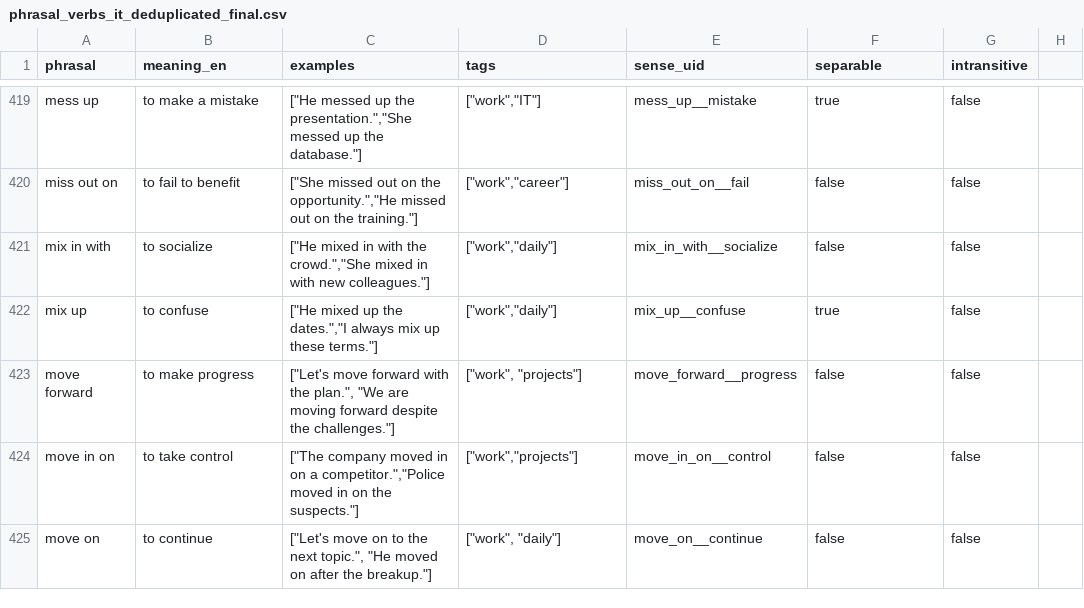
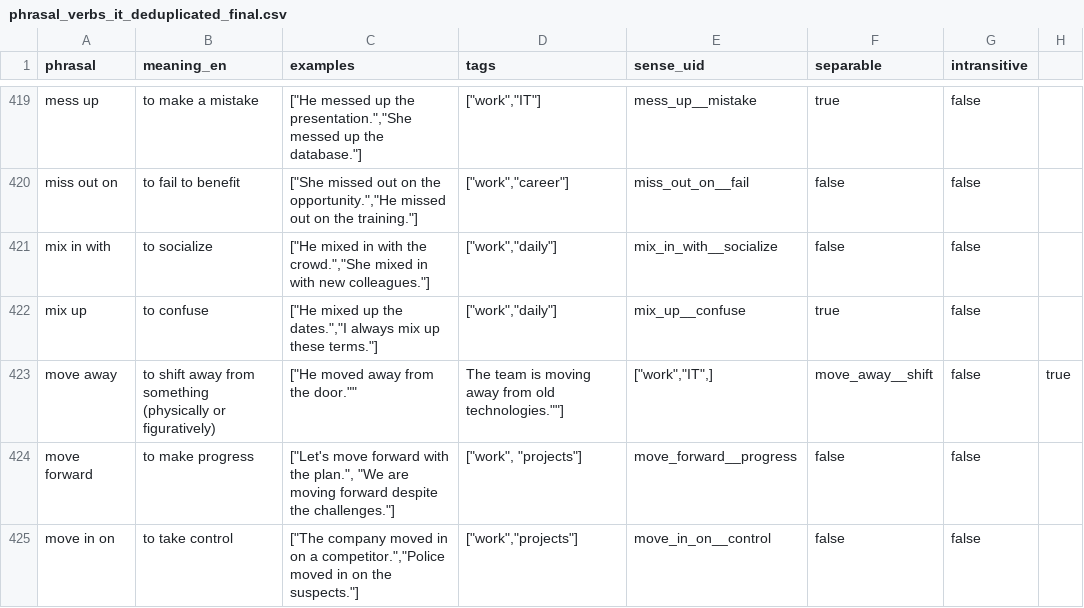
Before and after one commit to ruslankl9/phrasal_verbs_learning_bot, a CSV file: data/phrasal_verbs_it_deduplicated_final.csv, drawn as a sheet; only a part is shown, gaps mark what is left out; the shorter side is filled out with more unchanged rows; the diff names each change by its address in the sheet, - before the commit and + after, or states it on an @@ line.

Commit message:
Updated data

```diff
--- a/data/phrasal_verbs_it_deduplicated_final.csv
+++ b/data/phrasal_verbs_it_deduplicated_final.csv
+row 423: move away | to shift away from something (physically or figuratively) | ["He moved away from the door."" | The team is moving away from old technologies.""] | ["work","IT",] | move_away__shift | false | true
```
